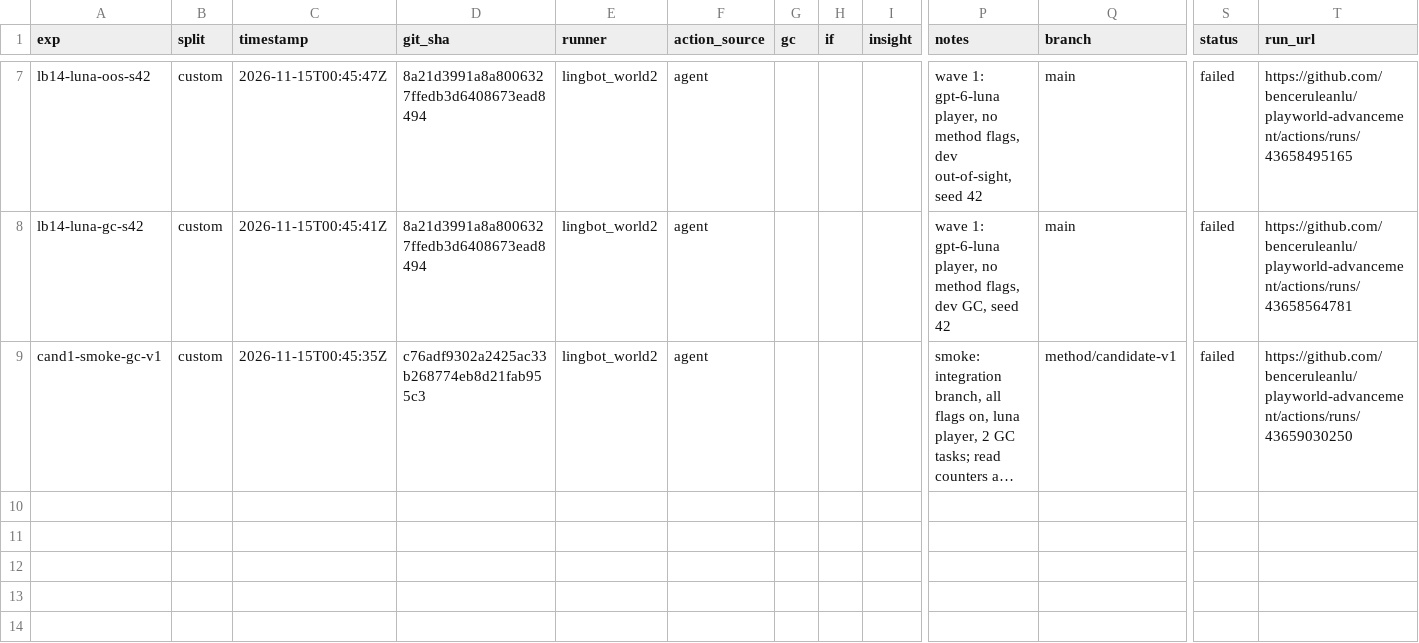
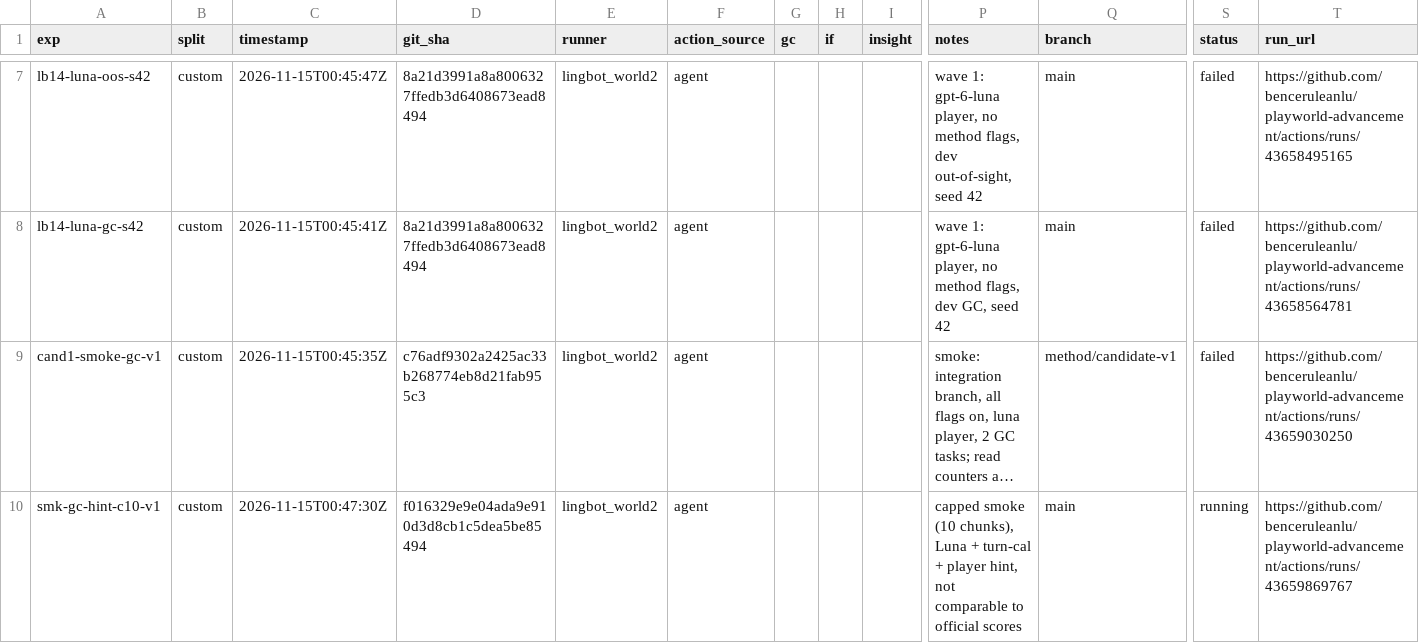
Before and after one commit to benceruleanlu/playworld-advancement, a CSV file: results/experiments.csv, drawn as a sheet; only a part is shown, gaps mark what is left out; long unchanged cells end in …; rows hold the shown columns only; the diff names each change by its address in the sheet, - before the commit and + after, or states it on an @@ line.

```diff
--- a/results/experiments.csv
+++ b/results/experiments.csv
+row 10: smk-gc-hint-c10-v1 | custom | 2026-11-15T00:47:30Z | f016329e9e04ada9e910d3d8cb1c5dea5be85494 | lingbot_world2 | agent |  |  |  | capped smoke (10 chunks), Luna + turn-cal + player hint, not comparable to official scores | main | running | https://github.com/benceruleanlu/playworld-advancement/actions/runs/43659869767
```
